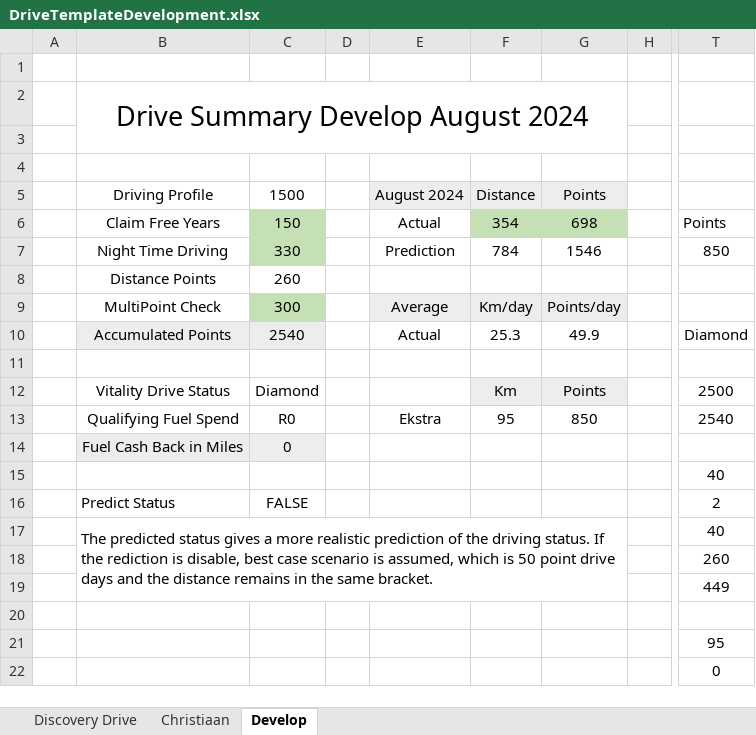
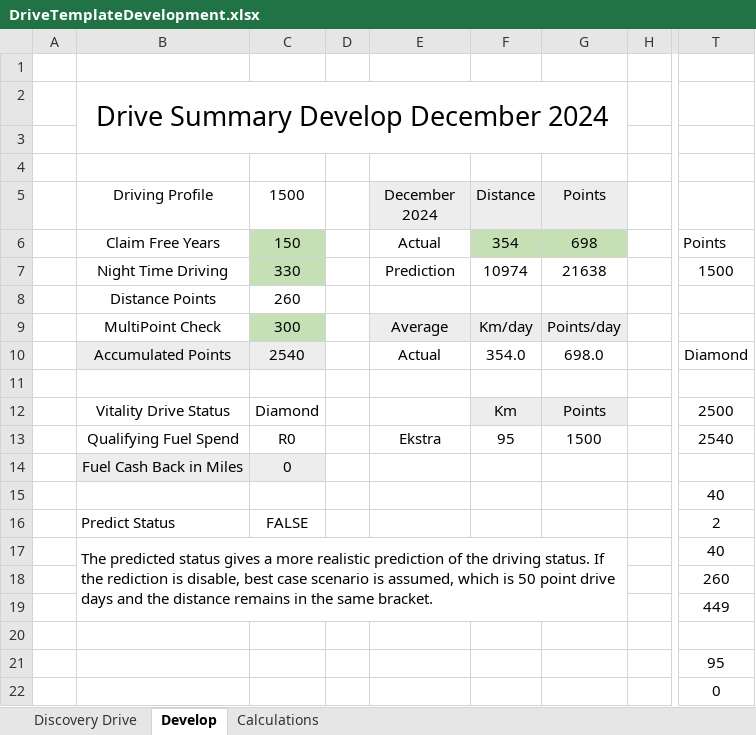
Before and after one commit to StefanObie/DriveAssistant, an Excel workbook: DriveTemplateDevelopment.xlsx, sheet Develop, drawn as a sheet; only a part is shown, gaps mark what is left out; values as stored, in another font and other column widths than the file's, no borders; the diff names each change by its address in the sheet, - before the commit and + after, or states it on an @@ line.

```diff
--- a/DriveTemplateDevelopment.xlsx (sheet Develop)
+++ b/DriveTemplateDevelopment.xlsx (sheet Develop)
-sheet tab: Christiaan
+sheet tab: Calculations
-B2 (Driving Profile): Drive Summary Develop August 2024
+B2 (Driving Profile): Drive Summary Develop December 2024
-E5: August 2024
+E5: December 2024
-F7 (Distance): 784
+F7 (Distance): 10974
-G7 (Points): 1546
+G7 (Points): 21638
-T7: 850
+T7: 1500
-F10 (Distance): 25.3
+F10 (Distance): 354.0
-G10 (Points): 49.9
+G10 (Points): 698.0
-G13 (Points): 850
+G13 (Points): 1500
```
Also changed, not shown: sheet Discovery Drive, ExcelDriveSummary/DriveSummary.xlsx, 25 other files.
